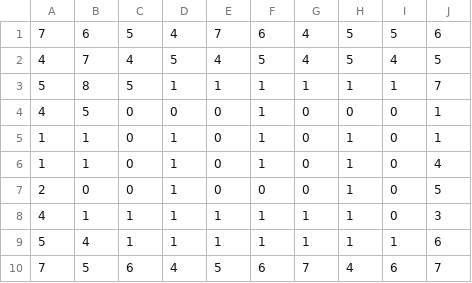
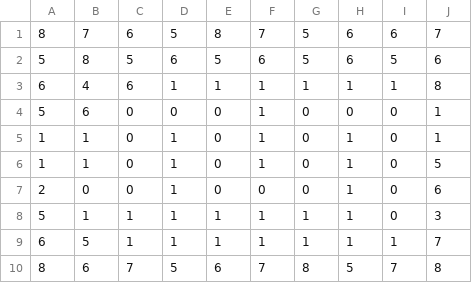
Before and after one commit to sonNhan/CS3540, a CSV file: Assets/Settings/Level2.csv, drawn as a sheet.

```diff
--- a/Assets/Settings/Level2.csv
+++ b/Assets/Settings/Level2.csv
@@ -1,10 +1,10 @@
-7,6,5,4,7,6,4,5,5,6
-4,7,4,5,4,5,4,5,4,5
-5,8,5,1,1,1,1,1,1,7
-4,5,0,0,0,1,0,0,0,1
+8,7,6,5,8,7,5,6,6,7
+5,8,5,6,5,6,5,6,5,6
+6,4,6,1,1,1,1,1,1,8
+5,6,0,0,0,1,0,0,0,1
 1,1,0,1,0,1,0,1,0,1
-1,1,0,1,0,1,0,1,0,4
-2,0,0,1,0,0,0,1,0,5
-4,1,1,1,1,1,1,1,0,3
-5,4,1,1,1,1,1,1,1,6
-7,5,6,4,5,6,7,4,6,7
+1,1,0,1,0,1,0,1,0,5
+2,0,0,1,0,0,0,1,0,6
+5,1,1,1,1,1,1,1,0,3
+6,5,1,1,1,1,1,1,1,7
+8,6,7,5,6,7,8,5,7,8
```
Also changed, not shown: Assets/Settings/Level1.csv, 8 other files.
